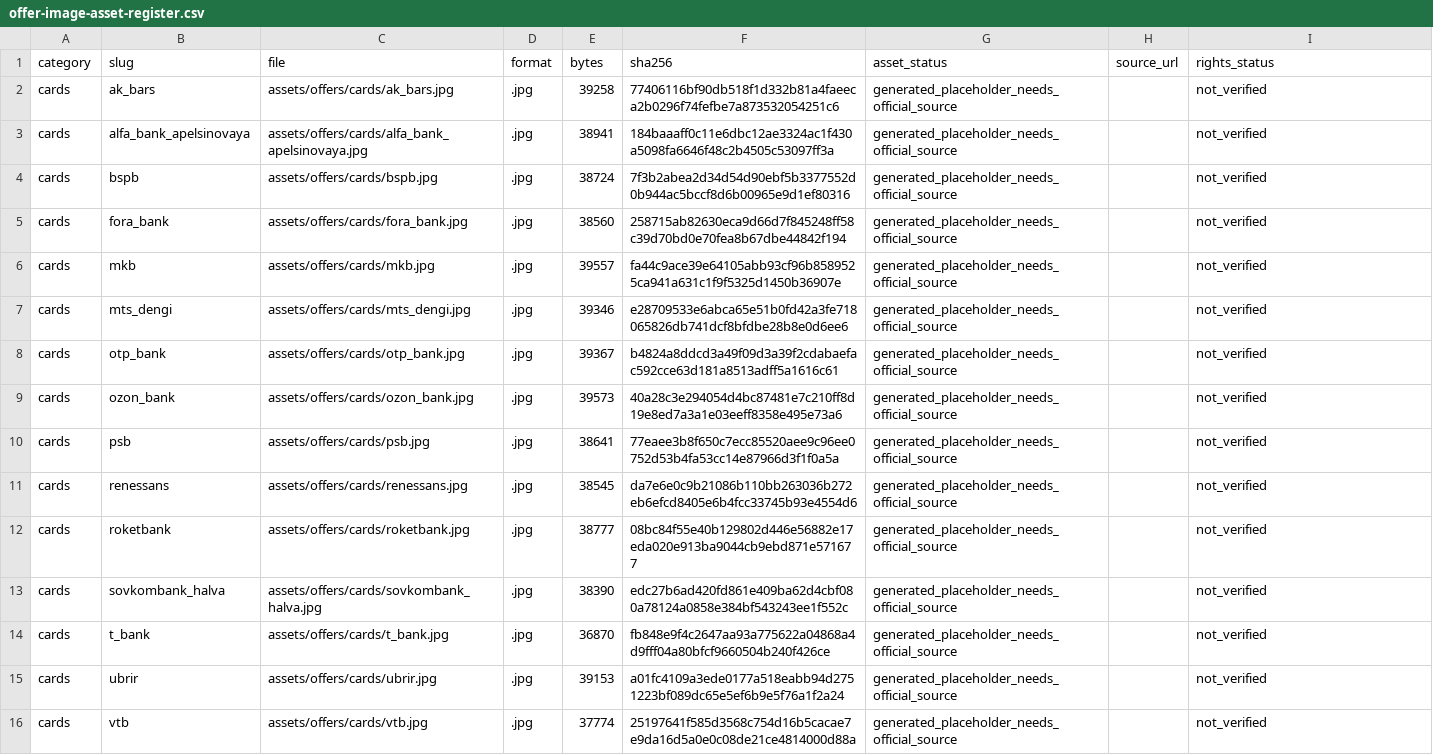
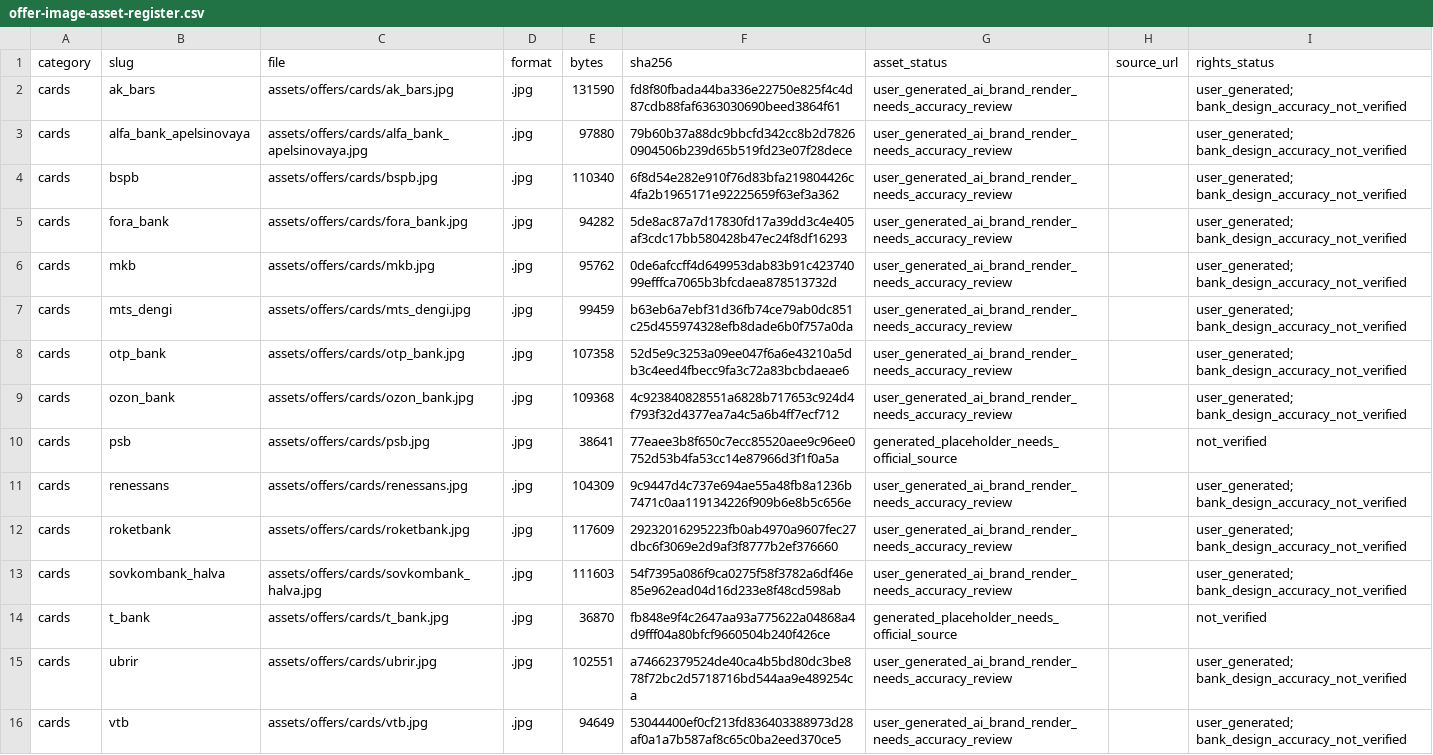
Before and after one commit to rpauts2/Bonvera, a CSV file: docs/offer-image-asset-register.csv, drawn as a sheet; only a part is shown; the diff covers the shown part only.

Commit message:
assets(cards): move 14 bank renders into Mini App catalog

```diff
--- a/docs/offer-image-asset-register.csv
+++ b/docs/offer-image-asset-register.csv
@@ -1,16 +1,16 @@
 category,slug,file,format,bytes,sha256,asset_status,source_url,rights_status
-cards,ak_bars,assets/offers/cards/ak_bars.jpg,.jpg,39258,77406116bf90db518f1d332b81a4faeeca2b0296f74fefbe7a873532054251c6,generated_placeholder_needs_official_source,,not_verified
-cards,alfa_bank_apelsinovaya,assets/offers/cards/alfa_bank_apelsinovaya.jpg,.jpg,38941,184baaaff0c11e6dbc12ae3324ac1f430a5098fa6646f48c2b4505c53097ff3a,generated_placeholder_needs_official_source,,not_verified
-cards,bspb,assets/offers/cards/bspb.jpg,.jpg,38724,7f3b2abea2d34d54d90ebf5b3377552d0b944ac5bccf8d6b00965e9d1ef80316,generated_placeholder_needs_official_source,,not_verified
-cards,fora_bank,assets/offers/cards/fora_bank.jpg,.jpg,38560,258715ab82630eca9d66d7f845248ff58c39d70bd0e70fea8b67dbe44842f194,generated_placeholder_needs_official_source,,not_verified
-cards,mkb,assets/offers/cards/mkb.jpg,.jpg,39557,fa44c9ace39e64105abb93cf96b8589525ca941a631c1f9f5325d1450b36907e,generated_placeholder_needs_official_source,,not_verified
-cards,mts_dengi,assets/offers/cards/mts_dengi.jpg,.jpg,39346,e28709533e6abca65e51b0fd42a3fe718065826db741dcf8bfdbe28b8e0d6ee6,generated_placeholder_needs_official_source,,not_verified
-cards,otp_bank,assets/offers/cards/otp_bank.jpg,.jpg,39367,b4824a8ddcd3a49f09d3a39f2cdabaefac592cce63d181a8513adff5a1616c61,generated_placeholder_needs_official_source,,not_verified
-cards,ozon_bank,assets/offers/cards/ozon_bank.jpg,.jpg,39573,40a28c3e294054d4bc87481e7c210ff8d19e8ed7a3a1e03eeff8358e495e73a6,generated_placeholder_needs_official_source,,not_verified
+cards,ak_bars,assets/offers/cards/ak_bars.jpg,.jpg,131590,fd8f80fbada44ba336e22750e825f4c4d87cdb88faf6363030690beed3864f61,user_generated_ai_brand_render_needs_accuracy_review,,user_generated; bank_design_accuracy_not_verified
+cards,alfa_bank_apelsinovaya,assets/offers/cards/alfa_bank_apelsinovaya.jpg,.jpg,97880,79b60b37a88dc9bbcfd342cc8b2d78260904506b239d65b519fd23e07f28dece,user_generated_ai_brand_render_needs_accuracy_review,,user_generated; bank_design_accuracy_not_verified
+cards,bspb,assets/offers/cards/bspb.jpg,.jpg,110340,6f8d54e282e910f76d83bfa219804426c4fa2b1965171e92225659f63ef3a362,user_generated_ai_brand_render_needs_accuracy_review,,user_generated; bank_design_accuracy_not_verified
+cards,fora_bank,assets/offers/cards/fora_bank.jpg,.jpg,94282,5de8ac87a7d17830fd17a39dd3c4e405af3cdc17bb580428b47ec24f8df16293,user_generated_ai_brand_render_needs_accuracy_review,,user_generated; bank_design_accuracy_not_verified
+cards,mkb,assets/offers/cards/mkb.jpg,.jpg,95762,0de6afccff4d649953dab83b91c42374099efffca7065b3bfcdaea878513732d,user_generated_ai_brand_render_needs_accuracy_review,,user_generated; bank_design_accuracy_not_verified
+cards,mts_dengi,assets/offers/cards/mts_dengi.jpg,.jpg,99459,b63eb6a7ebf31d36fb74ce79ab0dc851c25d455974328efb8dade6b0f757a0da,user_generated_ai_brand_render_needs_accuracy_review,,user_generated; bank_design_accuracy_not_verified
+cards,otp_bank,assets/offers/cards/otp_bank.jpg,.jpg,107358,52d5e9c3253a09ee047f6a6e43210a5db3c4eed4fbecc9fa3c72a83bcbdaeae6,user_generated_ai_brand_render_needs_accuracy_review,,user_generated; bank_design_accuracy_not_verified
+cards,ozon_bank,assets/offers/cards/ozon_bank.jpg,.jpg,109368,4c923840828551a6828b717653c924d4f793f32d4377ea7a4c5a6b4ff7ecf712,user_generated_ai_brand_render_needs_accuracy_review,,user_generated; bank_design_accuracy_not_verified
 cards,psb,assets/offers/cards/psb.jpg,.jpg,38641,77eaee3b8f650c7ecc85520aee9c96ee0752d53b4fa53cc14e87966d3f1f0a5a,generated_placeholder_needs_official_source,,not_verified
-cards,renessans,assets/offers/cards/renessans.jpg,.jpg,38545,da7e6e0c9b21086b110bb263036b272eb6efcd8405e6b4fcc33745b93e4554d6,generated_placeholder_needs_official_source,,not_verified
-cards,roketbank,assets/offers/cards/roketbank.jpg,.jpg,38777,08bc84f55e40b129802d446e56882e17eda020e913ba9044cb9ebd871e571677,generated_placeholder_needs_official_source,,not_verified
-cards,sovkombank_halva,assets/offers/cards/sovkombank_halva.jpg,.jpg,38390,edc27b6ad420fd861e409ba62d4cbf080a78124a0858e384bf543243ee1f552c,generated_placeholder_needs_official_source,,not_verified
+cards,renessans,assets/offers/cards/renessans.jpg,.jpg,104309,9c9447d4c737e694ae55a48fb8a1236b7471c0aa119134226f909b6e8b5c656e,user_generated_ai_brand_render_needs_accuracy_review,,user_generated; bank_design_accuracy_not_verified
+cards,roketbank,assets/offers/cards/roketbank.jpg,.jpg,117609,29232016295223fb0ab4970a9607fec27dbc6f3069e2d9af3f8777b2ef376660,user_generated_ai_brand_render_needs_accuracy_review,,user_generated; bank_design_accuracy_not_verified
+cards,sovkombank_halva,assets/offers/cards/sovkombank_halva.jpg,.jpg,111603,54f7395a086f9ca0275f58f3782a6df46e85e962ead04d16d233e8f48cd598ab,user_generated_ai_brand_render_needs_accuracy_review,,user_generated; bank_design_accuracy_not_verified
 cards,t_bank,assets/offers/cards/t_bank.jpg,.jpg,36870,fb848e9f4c2647aa93a775622a04868a4d9fff04a80bfcf9660504b240f426ce,generated_placeholder_needs_official_source,,not_verified
-cards,ubrir,assets/offers/cards/ubrir.jpg,.jpg,39153,a01fc4109a3ede0177a518eabb94d2751223bf089dc65e5ef6b9e5f76a1f2a24,generated_placeholder_needs_official_source,,not_verified
-cards,vtb,assets/offers/cards/vtb.jpg,.jpg,37774,25197641f585d3568c754d16b5cacae7e9da16d5a0e0c08de21ce4814000d88a,generated_placeholder_needs_official_source,,not_verified
+cards,ubrir,assets/offers/cards/ubrir.jpg,.jpg,102551,a74662379524de40ca4b5bd80dc3be878f72bc2d5718716bd544aa9e489254ca,user_generated_ai_brand_render_needs_accuracy_review,,user_generated; bank_design_accuracy_not_verified
+cards,vtb,assets/offers/cards/vtb.jpg,.jpg,94649,53044400ef0cf213fd836403388973d28af0a1a7b587af8c65c0ba2eed370ce5,user_generated_ai_brand_render_needs_accuracy_review,,user_generated; bank_design_accuracy_not_verified
```
Also changed, not shown: 4 edited cells elsewhere in this file, 16 other files.
